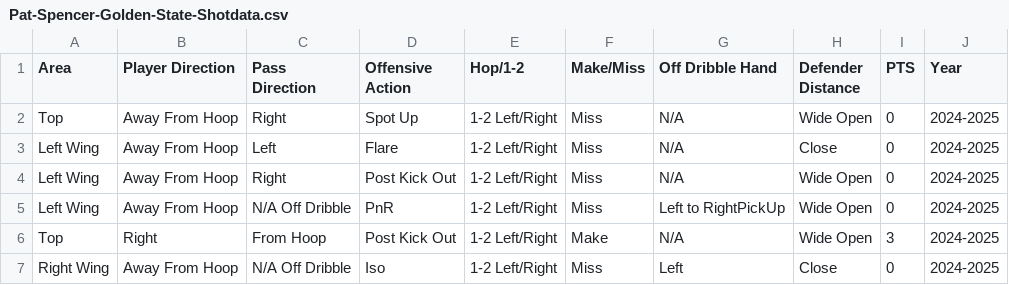
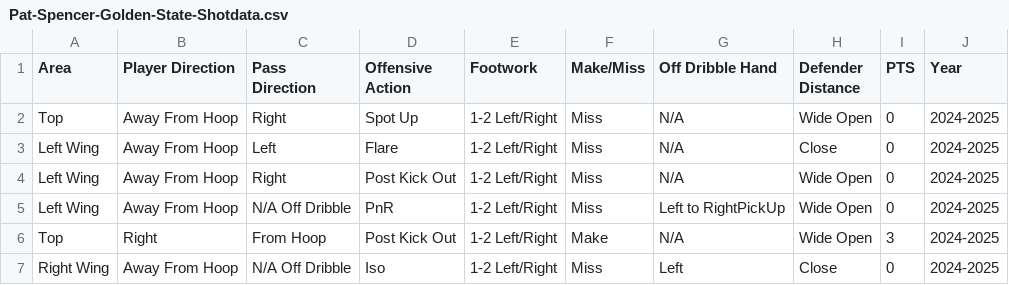
Before and after one commit to FutureRobotSoftware-int/legacy-warriors-stats-mobile, a CSV file: public/data/Pat-Spencer-Golden-State-Shotdata.csv, drawn as a sheet; only a part is shown.

Commit message:
Change Hop/1-2 to Footwork

```diff
--- a/public/data/Pat-Spencer-Golden-State-Shotdata.csv
+++ b/public/data/Pat-Spencer-Golden-State-Shotdata.csv
@@ -1,2 +1,2 @@
-Area;Player Direction;Pass Direction;Offensive Action;Hop/1-2;Make/Miss;Off Dribble Hand;Defender Distance;PTS;Year
+Area;Player Direction;Pass Direction;Offensive Action;Footwork;Make/Miss;Off Dribble Hand;Defender Distance;PTS;Year
 Top;Away From Hoop;Right;Spot Up;1-2 Left/Right;Miss;N/A;Wide Open;0;2024-2025
```
Also changed, not shown: public/data/Pat-Spencer-Santa-Cruz-Shotdata.csv, 10 other files.
